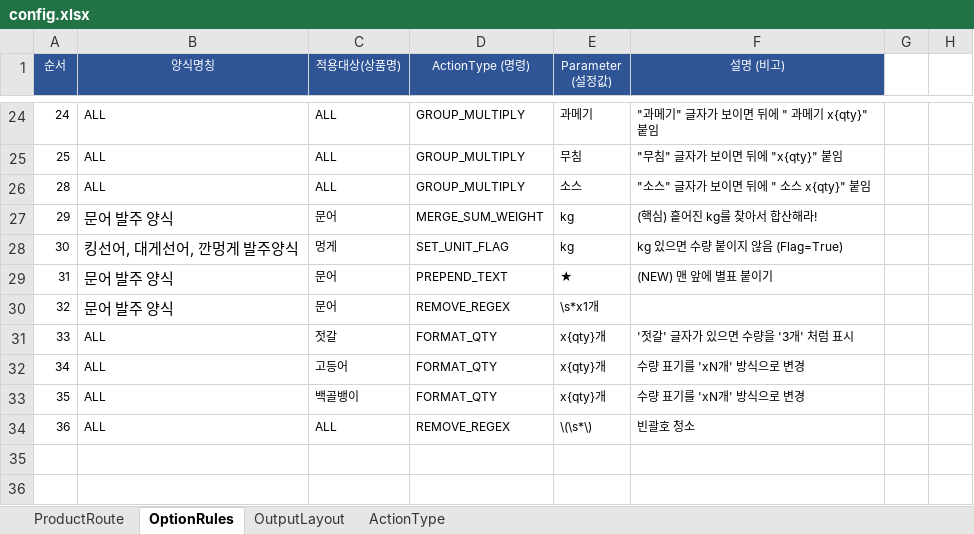
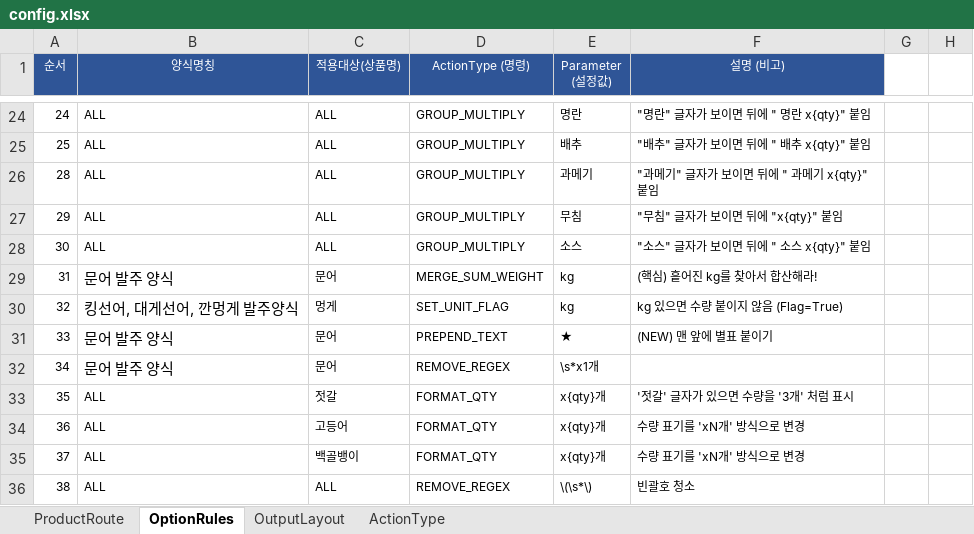
Before and after one commit to faulmann0435/Naver-RPA-v2.0, an Excel workbook: config.xlsx, sheet OptionRules, drawn as a sheet; only a part is shown, gaps mark what is left out; values as stored, in another font and other column widths than the file's, no borders; addresses are those after the commit; the diff covers the shown part only; the diff names each change by its address in the sheet, - before the commit and + after, or states it on an @@ line.

```diff
--- a/config.xlsx (sheet OptionRules)
+++ b/config.xlsx (sheet OptionRules)
-E24 (Parameter (설정값)): 과메기
+E24 (Parameter (설정값)): 명란
-F24 (설명 (비고)): "과메기" 글자가 보이면 뒤에 " 과메기 x{qty}" 붙임
+F24 (설명 (비고)): "명란" 글자가 보이면 뒤에 " 명란 x{qty}" 붙임
-E25 (Parameter (설정값)): 무침
+E25 (Parameter (설정값)): 배추
-F25 (설명 (비고)): "무침" 글자가 보이면 뒤에 "x{qty}" 붙임
+F25 (설명 (비고)): "배추" 글자가 보이면 뒤에 " 배추 x{qty}" 붙임
-E26 (Parameter (설정값)): 소스
+E26 (Parameter (설정값)): 과메기
-F26 (설명 (비고)): "소스" 글자가 보이면 뒤에 " 소스 x{qty}" 붙임
+F26 (설명 (비고)): "과메기" 글자가 보이면 뒤에 " 과메기 x{qty}" 붙임
+row 27: 29 | ALL | ALL | GROUP_MULTIPLY | 무침 | "무침" 글자가 보이면 뒤에 "x{qty}" 붙임
+row 28: 30 | ALL | ALL | GROUP_MULTIPLY | 소스 | "소스" 글자가 보이면 뒤에 " 소스 x{qty}" 붙임
-A29 (순서): 29
+A29 (순서): 31
-A30 (순서): 30
+A30 (순서): 32
-A31 (순서): 31
+A31 (순서): 33
-A32 (순서): 32
+A32 (순서): 34
-A33 (순서): 33
+A33 (순서): 35
-A34 (순서): 34
+A34 (순서): 36
-A35 (순서): 35
+A35 (순서): 37
-A36 (순서): 36
+A36 (순서): 38
```
Also changed, not shown: 66 edited cells and cell formats elsewhere in this sheet, sheet ActionType.
